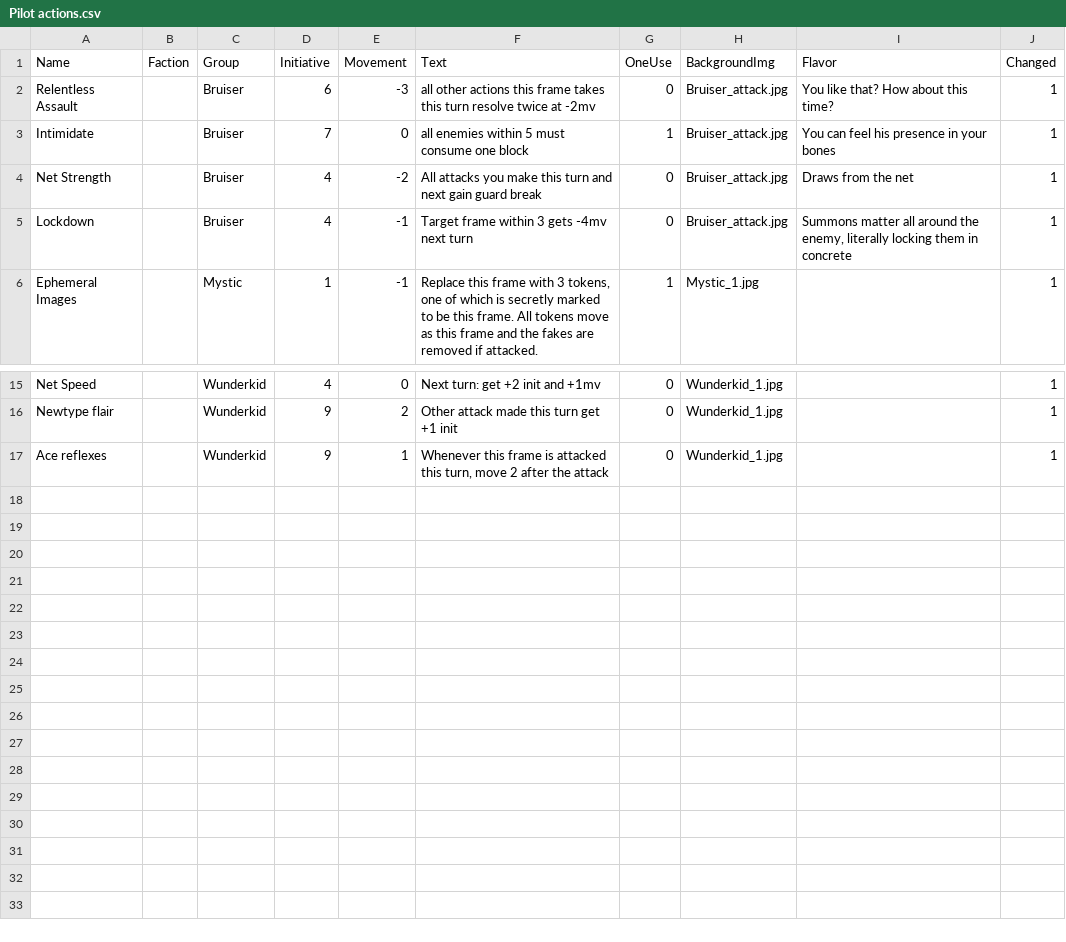
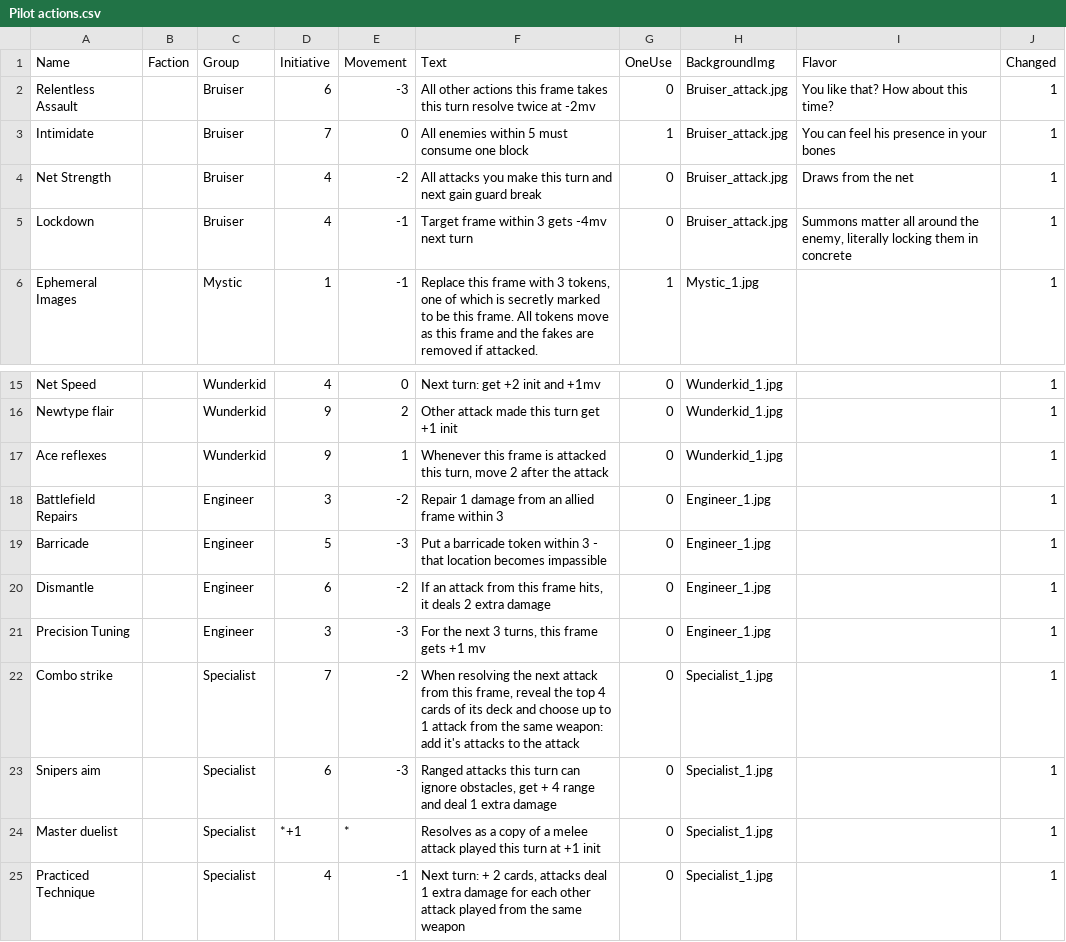
Before and after one commit to thesilencelies/mobileSuitGame, a CSV file: Pilot actions.csv, drawn as a sheet; only a part is shown, gaps mark what is left out.

Commit message:
more actions

```diff
--- a/Pilot actions.csv
+++ b/Pilot actions.csv
@@ -1,4 +1,4 @@
 Name,Faction,Group,Initiative,Movement,Text,OneUse,BackgroundImg,Flavor,Changed
-Relentless Assault,,Bruiser,6,-3,all other actions this frame takes this turn resolve twice at -2mv,0,Bruiser_attack.jpg,You like that? How about this time?,1
-Intimidate,,Bruiser,7,0,all enemies within 5 must consume one block,1,Bruiser_attack.jpg,You can feel his presence in your bones,1
+Relentless Assault,,Bruiser,6,-3,All other actions this frame takes this turn resolve twice at -2mv,0,Bruiser_attack.jpg,You like that? How about this time?,1
+Intimidate,,Bruiser,7,0,All enemies within 5 must consume one block,1,Bruiser_attack.jpg,You can feel his presence in your bones,1
 Net Strength,,Bruiser,4,-2,All attacks you make this turn and next gain guard break,0,Bruiser_attack.jpg,Draws from the net,1
@@ -17 +17,9 @@ Newtype flair,,Wunderkid,9,2,Other attack made this turn get +1 init,0,Wunderkid
 Ace reflexes,,Wunderkid,9,1,"Whenever this frame is attacked this turn, move 2 after the attack",0,Wunderkid_1.jpg,,1
+Battlefield Repairs,,Engineer,3,-2,Repair 1 damage from an allied frame within 3,0,Engineer_1.jpg,,1
+Barricade,,Engineer,5,-3,Put a barricade token within 3 - that location becomes impassible,0,Engineer_1.jpg,,1
+Dismantle,,Engineer,6,-2,"If an attack from this frame hits, it deals 2 extra damage",0,Engineer_1.jpg,,1
+Precision Tuning,,Engineer,3,-3,"For the next 3 turns, this frame gets +1 mv",0,Engineer_1.jpg,,1
+Combo strike,,Specialist,7,-2,"When resolving the next attack from this frame, reveal the top 4 cards of its deck and choose up to 1 attack from the same weapon: add it's attacks to the attack",0,Specialist_1.jpg,,1
+Snipers aim,,Specialist,6,-3,"Ranged attacks this turn can ignore obstacles, get + 4 range and deal 1 extra damage",0,Specialist_1.jpg,,1
+Master duelist,,Specialist,*+1,*,Resolves as a copy of a melee attack played this turn at +1 init,0,Specialist_1.jpg,,1
+Practiced Technique,,Specialist,4,-1,"Next turn: + 2 cards, attacks deal 1 extra damage for each other attack played from the same weapon",0,Specialist_1.jpg,,1
```
Also changed, not shown: Weapon actions.csv, 1 other file.
